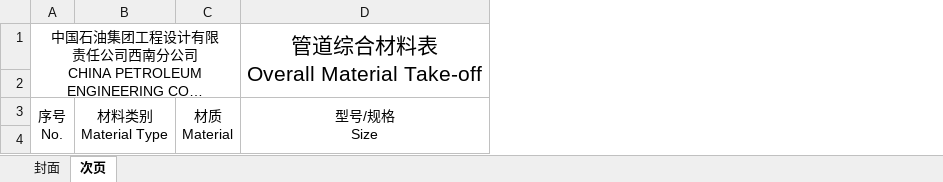
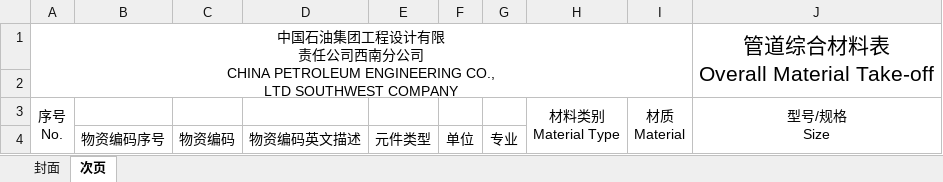
Before and after one commit to kelly0917/MaterialCodeSelectionPlatform01, an Excel workbook: src/MaterialCodeSelectionPlatform/MaterialCodeSelectionPlatform.Web/ReportTemplates/管道综合材料表/管道综合材料表_ENG.xlsx, sheet 次页, drawn as a sheet; only a part is shown; long unchanged cells end in …; values as stored, in another font and other column widths than the file's, no borders; the diff names each change by its address in the sheet, - before the commit and + after, or states it on an @@ line.

```diff
--- a/src/MaterialCodeSelectionPlatform/MaterialCodeSelectionPlatform.Web/ReportTemplates/管道综合材料表/管道综合材料表_ENG.xlsx (sheet 次页)
+++ b/src/MaterialCodeSelectionPlatform/MaterialCodeSelectionPlatform.Web/ReportTemplates/管道综合材料表/管道综合材料表_ENG.xlsx (sheet 次页)
+column B, row 4: 物资编码序号
+column C, row 4: 物资编码
+column D, row 4: 物资编码英文描述
+column E, row 4: 元件类型
+column F, row 4: 单位
+column G, row 4: 专业
```
Also changed, not shown: 2 other files.
